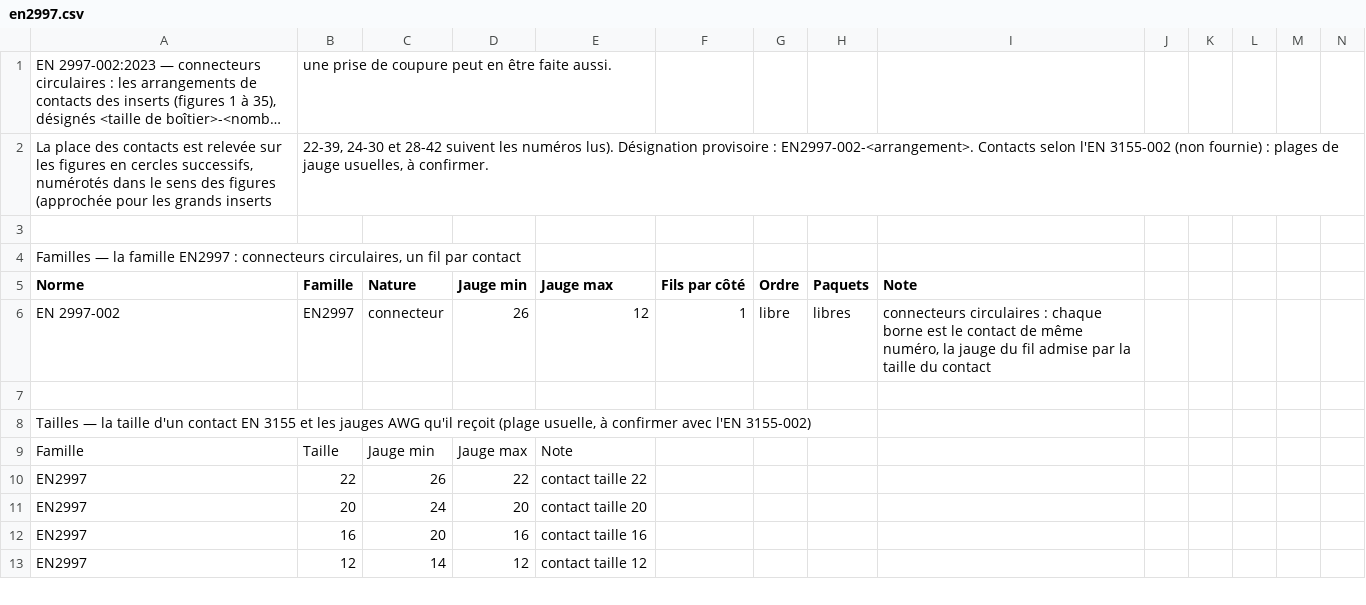
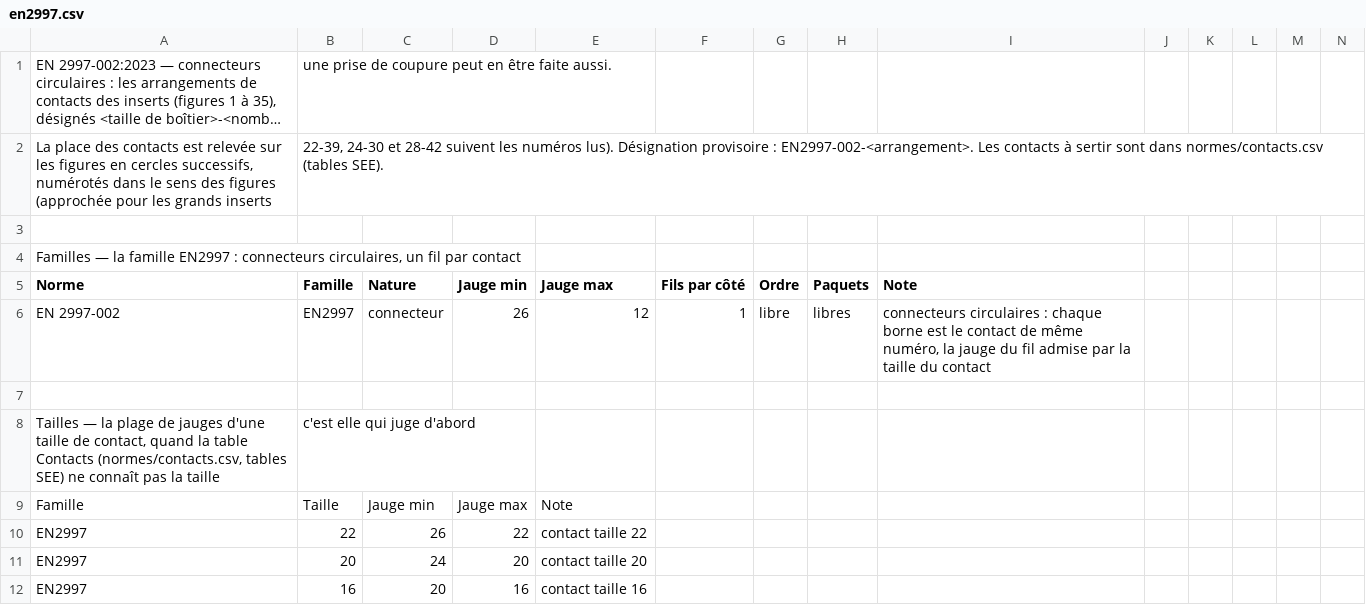
Before and after one commit to martinnathan980-prog/Outil-lectrique-, a CSV file: normes/en2997.csv, drawn as a sheet; only a part is shown; the shorter side is filled out with more unchanged rows; long unchanged cells end in …; removed rows and columns are numbered as before the commit, all else as after; the diff names each change by its address in the sheet, - before the commit and + after, or states it on an @@ line.

```diff
--- a/normes/en2997.csv
+++ b/normes/en2997.csv
-B2 (Famille): …: EN2997-002-<arrangement>. Contacts selon l'EN 3155-002 (non fournie) : plages de jauge usuelles, à confirmer.
+B2 (Famille): …: EN2997-002-<arrangement>. Les contacts à sertir sont dans normes/contacts.csv (tables SEE).
-row 8: Tailles — la taille d'un contact EN 3155 et les jauges AWG qu'il reçoit (plage usuelle, à confirmer avec l'EN 3155-002)
+row 8: Tailles — la plage de jauges d'une taille de contact, quand la table Contacts (normes/contacts.csv, tables SEE) ne connaît pas la taille | c'est elle qui juge d'abord
```
Also changed, not shown: normes/en3645.csv, normes/en3646.csv, 15 other files.
